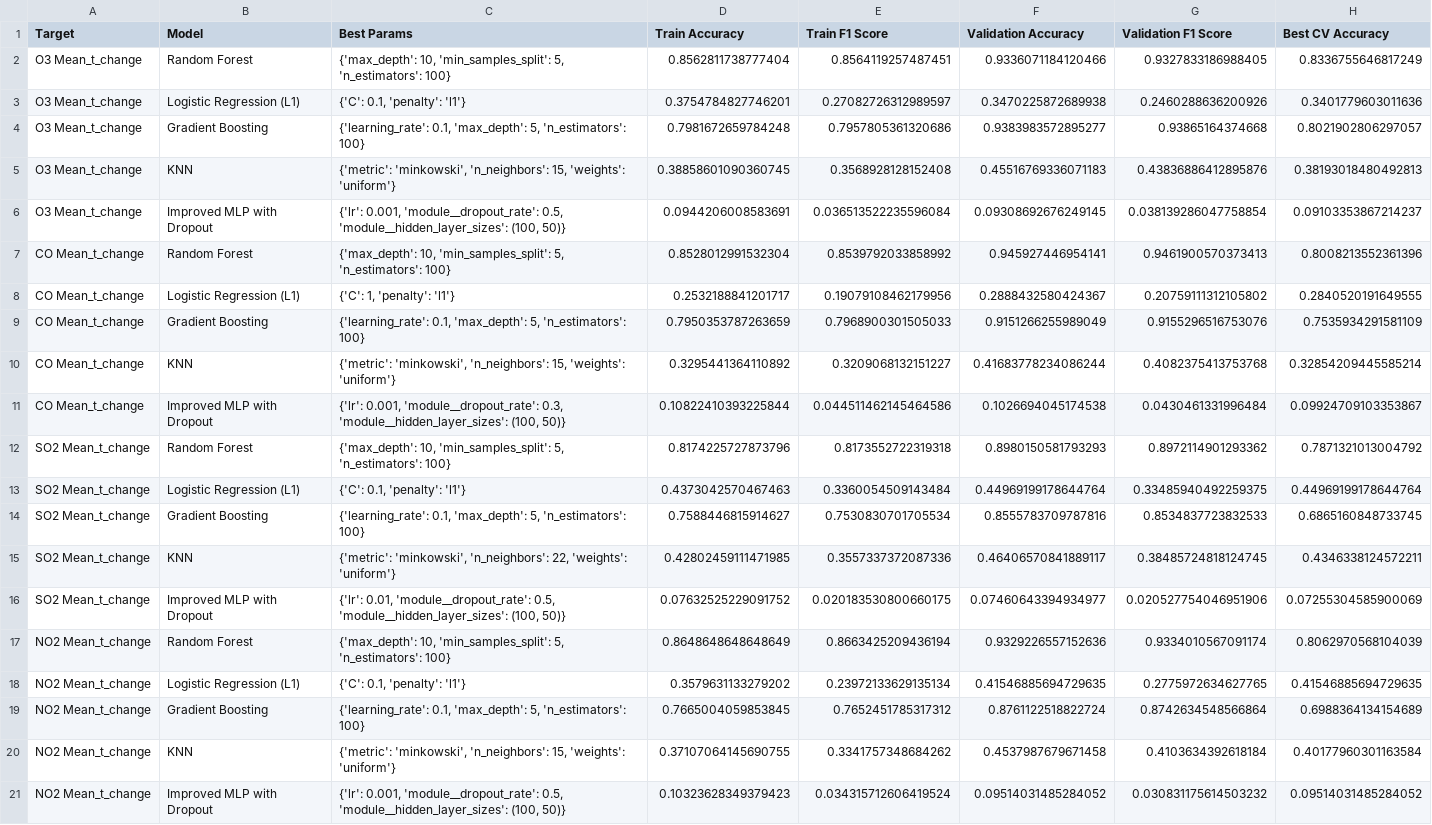
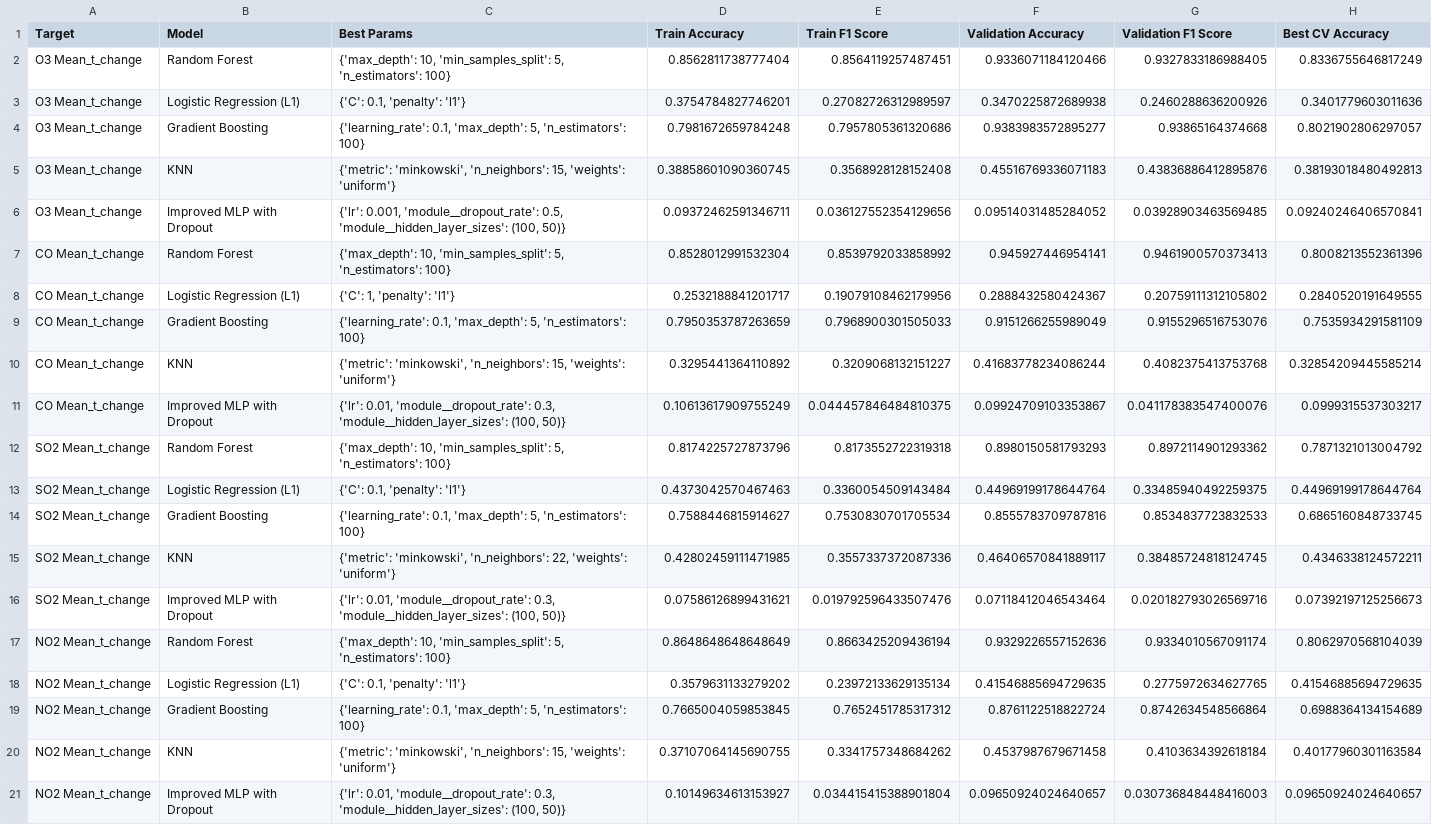
Before and after one commit to Gibur13/Final_project_AML, a CSV file: results/all_results.csv, drawn as a sheet.

Commit message:
new results folder

```diff
--- a/results/all_results.csv
+++ b/results/all_results.csv
@@ -5,3 +5,3 @@ O3 Mean_t_change,Gradient Boosting,"{'learning_rate': 0.1, 'max_depth': 5, 'n_es
 O3 Mean_t_change,KNN,"{'metric': 'minkowski', 'n_neighbors': 15, 'weights': 'uniform'}",0.38858601090360745,0.3568928128152408,0.45516769336071183,0.43836886412895876,0.38193018480492813
-O3 Mean_t_change,Improved MLP with Dropout,"{'lr': 0.001, 'module__dropout_rate': 0.5, 'module__hidden_layer_sizes': (100, 50)}",0.0944206008583691,0.036513522235596084,0.09308692676249145,0.038139286047758854,0.09103353867214237
+O3 Mean_t_change,Improved MLP with Dropout,"{'lr': 0.001, 'module__dropout_rate': 0.5, 'module__hidden_layer_sizes': (100, 50)}",0.09372462591346711,0.036127552354129656,0.09514031485284052,0.03928903463569485,0.09240246406570841
 CO Mean_t_change,Random Forest,"{'max_depth': 10, 'min_samples_split': 5, 'n_estimators': 100}",0.8528012991532304,0.8539792033858992,0.945927446954141,0.9461900570373413,0.8008213552361396
@@ -10,3 +10,3 @@ CO Mean_t_change,Gradient Boosting,"{'learning_rate': 0.1, 'max_depth': 5, 'n_es
 CO Mean_t_change,KNN,"{'metric': 'minkowski', 'n_neighbors': 15, 'weights': 'uniform'}",0.3295441364110892,0.3209068132151227,0.41683778234086244,0.4082375413753768,0.32854209445585214
-CO Mean_t_change,Improved MLP with Dropout,"{'lr': 0.001, 'module__dropout_rate': 0.3, 'module__hidden_layer_sizes': (100, 50)}",0.10822410393225844,0.044511462145464586,0.1026694045174538,0.0430461331996484,0.09924709103353867
+CO Mean_t_change,Improved MLP with Dropout,"{'lr': 0.01, 'module__dropout_rate': 0.3, 'module__hidden_layer_sizes': (100, 50)}",0.10613617909755249,0.044457846484810375,0.09924709103353867,0.041178383547400076,0.0999315537303217
 SO2 Mean_t_change,Random Forest,"{'max_depth': 10, 'min_samples_split': 5, 'n_estimators': 100}",0.8174225727873796,0.8173552722319318,0.8980150581793293,0.8972114901293362,0.7871321013004792
@@ -15,3 +15,3 @@ SO2 Mean_t_change,Gradient Boosting,"{'learning_rate': 0.1, 'max_depth': 5, 'n_e
 SO2 Mean_t_change,KNN,"{'metric': 'minkowski', 'n_neighbors': 22, 'weights': 'uniform'}",0.42802459111471985,0.3557337372087336,0.46406570841889117,0.38485724818124745,0.4346338124572211
-SO2 Mean_t_change,Improved MLP with Dropout,"{'lr': 0.01, 'module__dropout_rate': 0.5, 'module__hidden_layer_sizes': (100, 50)}",0.07632525229091752,0.020183530800660175,0.07460643394934977,0.020527754046951906,0.07255304585900069
+SO2 Mean_t_change,Improved MLP with Dropout,"{'lr': 0.01, 'module__dropout_rate': 0.3, 'module__hidden_layer_sizes': (100, 50)}",0.07586126899431621,0.019792596433507476,0.07118412046543464,0.020182793026569716,0.07392197125256673
 NO2 Mean_t_change,Random Forest,"{'max_depth': 10, 'min_samples_split': 5, 'n_estimators': 100}",0.8648648648648649,0.8663425209436194,0.9329226557152636,0.9334010567091174,0.8062970568104039
@@ -20,2 +20,2 @@ NO2 Mean_t_change,Gradient Boosting,"{'learning_rate': 0.1, 'max_depth': 5, 'n_e
 NO2 Mean_t_change,KNN,"{'metric': 'minkowski', 'n_neighbors': 15, 'weights': 'uniform'}",0.37107064145690755,0.3341757348684262,0.4537987679671458,0.4103634392618184,0.40177960301163584
-NO2 Mean_t_change,Improved MLP with Dropout,"{'lr': 0.001, 'module__dropout_rate': 0.5, 'module__hidden_layer_sizes': (100, 50)}",0.10323628349379423,0.034315712606419524,0.09514031485284052,0.030831175614503232,0.09514031485284052
+NO2 Mean_t_change,Improved MLP with Dropout,"{'lr': 0.01, 'module__dropout_rate': 0.3, 'module__hidden_layer_sizes': (100, 50)}",0.10149634613153927,0.034415415388901804,0.09650924024640657,0.030736848448416003,0.09650924024640657
```
Also changed, not shown: 13 other files.
